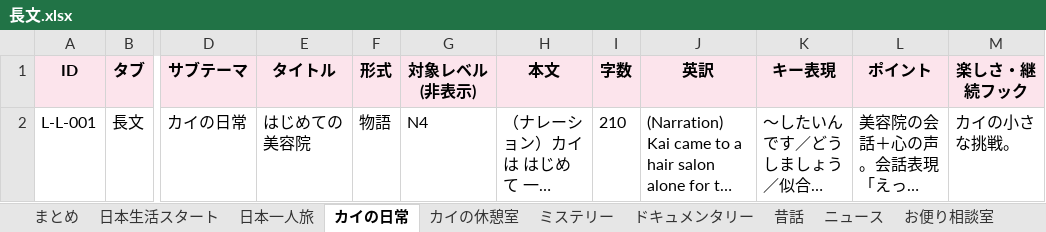
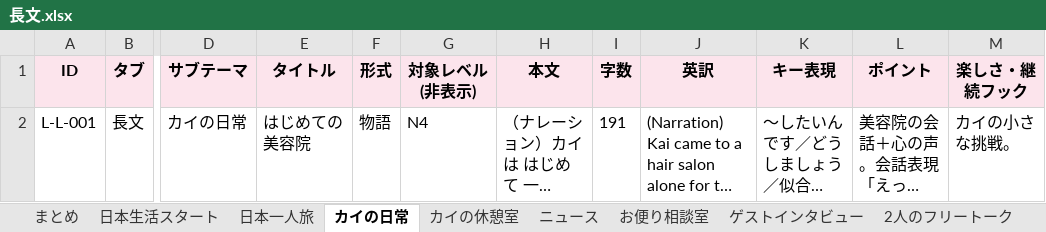
Before and after one commit to JinKato2020/safa-japanese-app, an Excel workbook: 長文.xlsx, sheet カイの日常, drawn as a sheet; only a part is shown, gaps mark what is left out; long unchanged cells end in …; values as stored, in another font and other column widths than the file's, no borders; the diff names each change by its address in the sheet, - before the commit and + after, or states it on an @@ line.

```diff
--- a/長文.xlsx (sheet カイの日常)
+++ b/長文.xlsx (sheet カイの日常)
-I2 (字数): 210
+I2 (字数): 191
```
Also changed, not shown: sheet 日本生活スタート, sheet まとめ, sheet 2人のフリートーク, sheet ゲストインタビュー, sheet ニュース, sheet お便り相談室, 5 more sheets, other sheet tabs, 短文.xlsx, 7 other files.
